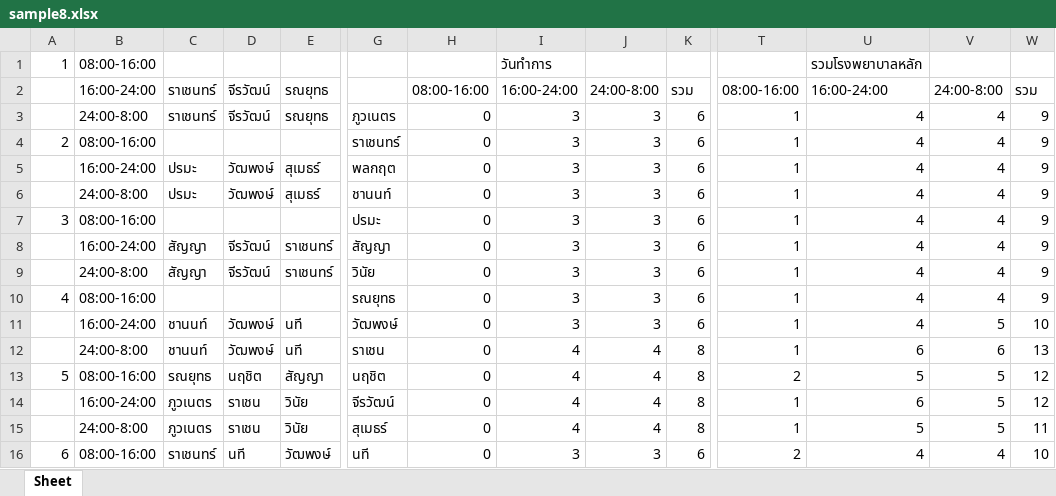
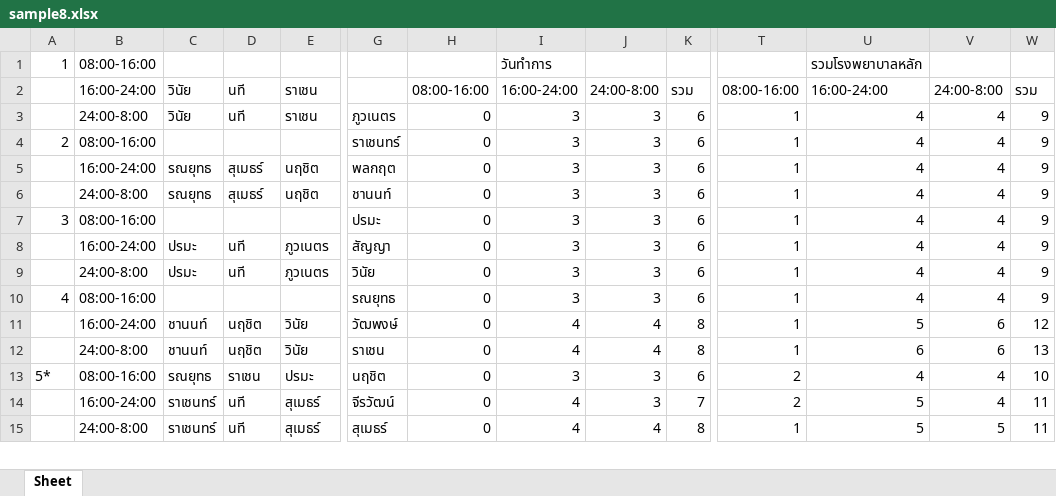
Before and after one commit to xuvu/schedule-optimization, an Excel workbook: sample8.xlsx, sheet Sheet, drawn as a sheet; only a part is shown, gaps mark what is left out; values as stored, in another font and other column widths than the file's, no cell formats; removed rows and columns are numbered as before the commit, all else as after; rows hold the shown columns only; the diff covers the shown part only; the diff names each change by its address in the sheet, - before the commit and + after, or states it on an @@ line.

```diff
--- a/sample8.xlsx (sheet Sheet)
+++ b/sample8.xlsx (sheet Sheet)
-C2:C3: ราเชนทร์
+C2:C3: วินัย
-D2:D3: จีรวัฒน์
+D2:D3: นที
-E2:E3: รณยุทธ
+E2:E3: ราเชน
-C5:C6: ปรมะ
+C5:C6: รณยุทธ
-D5:D6: วัฒพงษ์
+D5:D6: สุเมธร์
-E5:E6: สุเมธร์
+E5:E6: นฤชิต
-C8:C9: สัญญา
+C8:C9: ปรมะ
-D8:D9: จีรวัฒน์
+D8:D9: นที
-E8:E9: ราเชนทร์
+E8:E9: ภูวเนตร
-D11:D12: วัฒพงษ์
+D11:D12: นฤชิต
-E11:E12: นที
+E11:E12: วินัย
-I11: 3
+I11: 4
-J11: 3
+J11: 4
-K11: 6
+K11: 8
-U11: 4
+U11: 5
-V11: 5
+V11: 6
-W11: 10
+W11: 12
-A13: 5
+A13: 5*
-D13: นฤชิต
+D13: ราเชน
-E13: สัญญา
+E13: ปรมะ
-I13: 4
+I13: 3
-J13: 4
+J13: 3
-K13: 8
+K13: 6
-U13: 5
+U13: 4
-V13: 5
+V13: 4
-W13: 12
+W13: 10
-row 14:  | 16:00-24:00 | ภูวเนตร | ราเชน | วินัย | จีรวัฒน์ | 0 | 4 | 4 | 8 | 1 | 6 | 5 | 12
+row 14:  | 16:00-24:00 | ราเชนทร์ | นที | สุเมธร์ | จีรวัฒน์ | 0 | 4 | 3 | 7 | 2 | 5 | 4 | 11
-C15: ภูวเนตร
+C15: ราเชนทร์
-D15: ราเชน
+D15: นที
-E15: วินัย
+E15: สุเมธร์
-row 16: 6 | 08:00-16:00 | ราเชนทร์ | นที | วัฒพงษ์ | นที | 0 | 3 | 3 | 6 | 2 | 4 | 4 | 10
```
Also changed, not shown: 97 added rows, 96 removed rows, 6 moved rows and 159 edited cells elsewhere in this sheet, cell formats, sample10.xlsx, sample3.xlsx, 14 other files.
